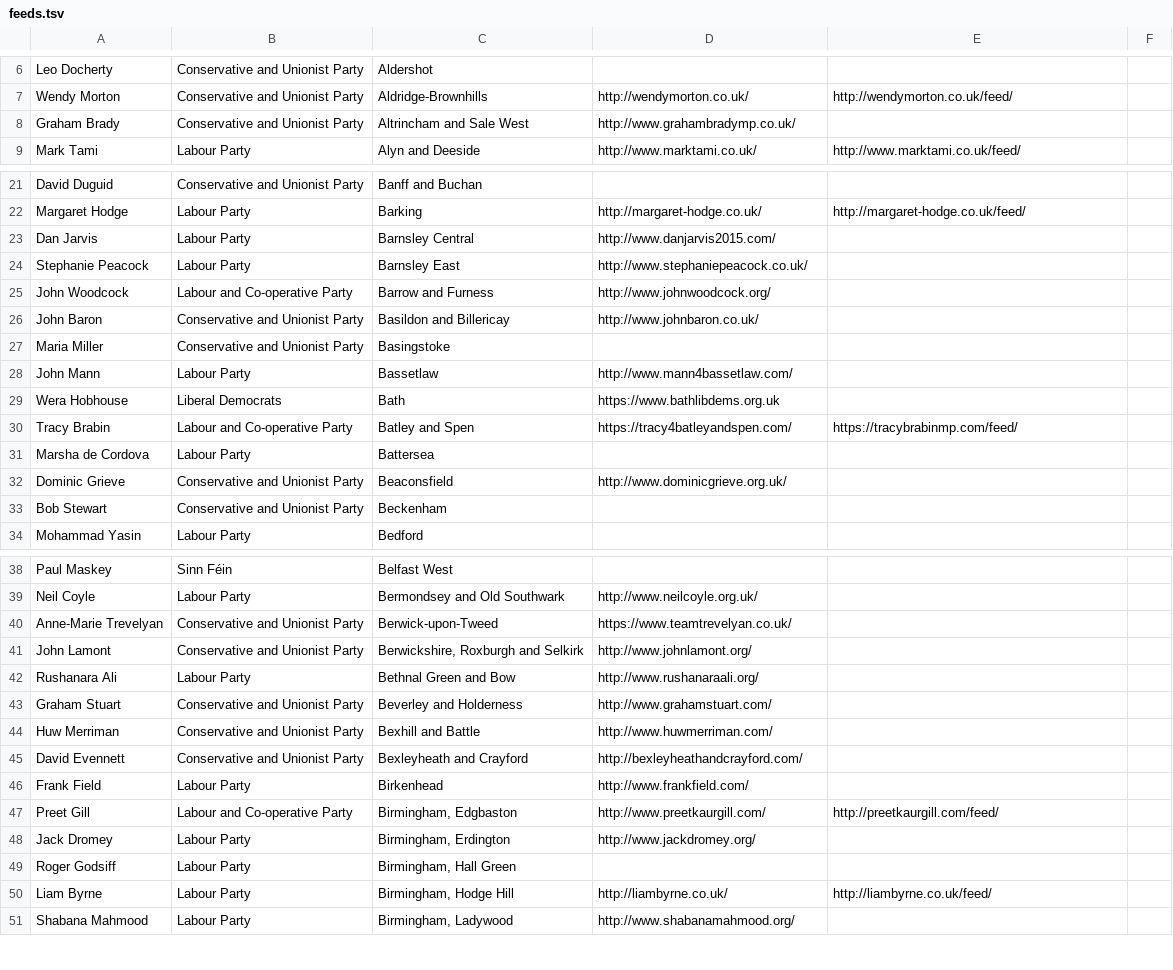
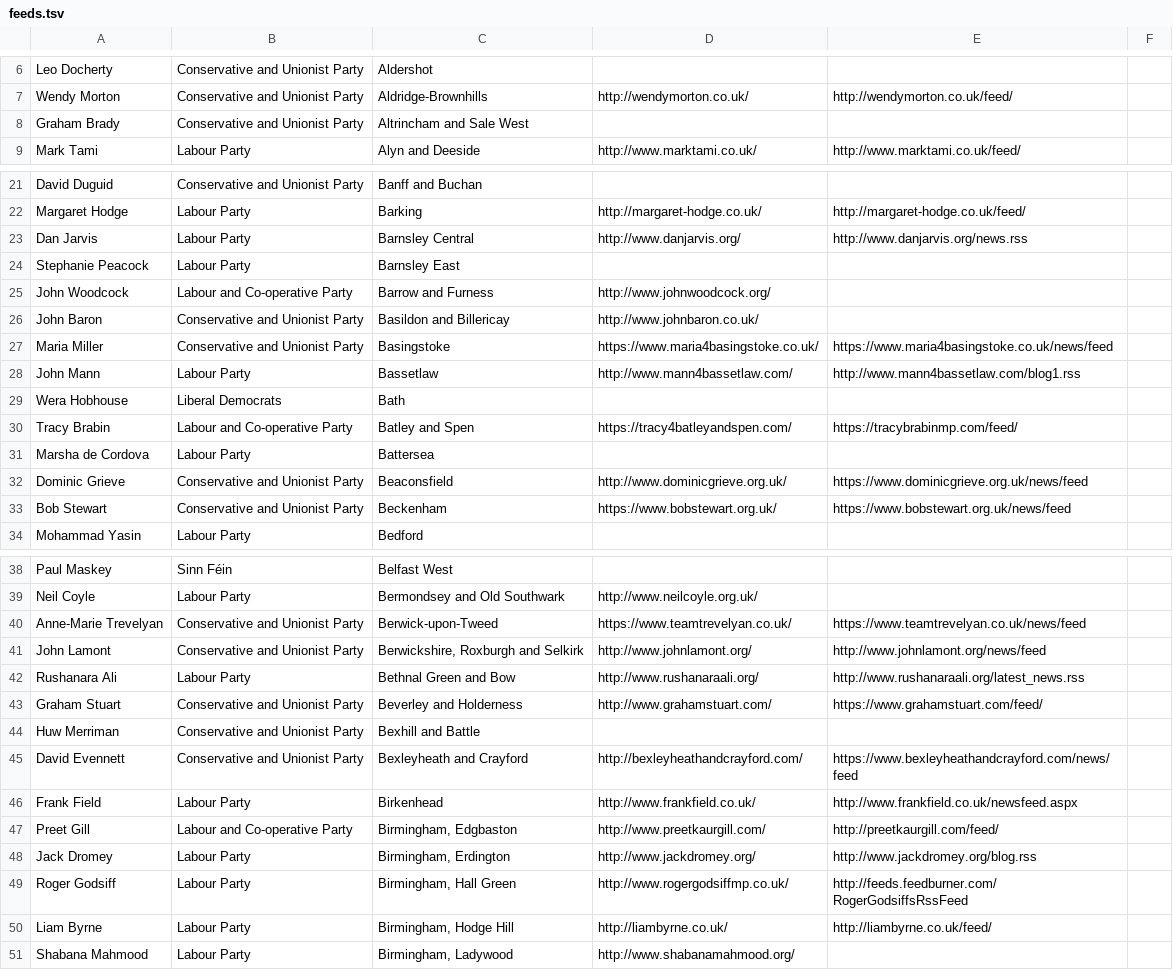
Before and after one commit to davorg/planetwestminster, a TSV file: feeds.tsv, drawn as a sheet; only a part is shown, gaps mark what is left out; the diff covers the shown part only.

Commit message:
Added a few more feeds

```diff
--- a/feeds.tsv
+++ b/feeds.tsv
@@ -7,3 +7,3 @@ Leo Docherty	Conservative and Unionist Party	Aldershot
 Wendy Morton	Conservative and Unionist Party	Aldridge-Brownhills	http://wendymorton.co.uk/	http://wendymorton.co.uk/feed/	
-Graham Brady	Conservative and Unionist Party	Altrincham and Sale West	http://www.grahambradymp.co.uk/		
+Graham Brady	Conservative and Unionist Party	Altrincham and Sale West			
 Mark Tami	Labour Party	Alyn and Deeside	http://www.marktami.co.uk/	http://www.marktami.co.uk/feed/	
@@ -22,13 +22,13 @@ David Duguid	Conservative and Unionist Party	Banff and Buchan
 Margaret Hodge	Labour Party	Barking	http://margaret-hodge.co.uk/	http://margaret-hodge.co.uk/feed/	
-Dan Jarvis	Labour Party	Barnsley Central	http://www.danjarvis2015.com/		
-Stephanie Peacock	Labour Party	Barnsley East	http://www.stephaniepeacock.co.uk/		
+Dan Jarvis	Labour Party	Barnsley Central	http://www.danjarvis.org/	http://www.danjarvis.org/news.rss	
+Stephanie Peacock	Labour Party	Barnsley East			
 John Woodcock	Labour and Co-operative Party	Barrow and Furness	http://www.johnwoodcock.org/		
 John Baron	Conservative and Unionist Party	Basildon and Billericay	http://www.johnbaron.co.uk/		
-Maria Miller	Conservative and Unionist Party	Basingstoke			
-John Mann	Labour Party	Bassetlaw	http://www.mann4bassetlaw.com/		
-Wera Hobhouse	Liberal Democrats	Bath	https://www.bathlibdems.org.uk		
+Maria Miller	Conservative and Unionist Party	Basingstoke	https://www.maria4basingstoke.co.uk/	https://www.maria4basingstoke.co.uk/news/feed	
+John Mann	Labour Party	Bassetlaw	http://www.mann4bassetlaw.com/	http://www.mann4bassetlaw.com/blog1.rss	
+Wera Hobhouse	Liberal Democrats	Bath			
 Tracy Brabin	Labour and Co-operative Party	Batley and Spen	https://tracy4batleyandspen.com/	https://tracybrabinmp.com/feed/	
 Marsha de Cordova	Labour Party	Battersea			
-Dominic Grieve	Conservative and Unionist Party	Beaconsfield	http://www.dominicgrieve.org.uk/		
-Bob Stewart	Conservative and Unionist Party	Beckenham			
+Dominic Grieve	Conservative and Unionist Party	Beaconsfield	http://www.dominicgrieve.org.uk/	https://www.dominicgrieve.org.uk/news/feed	
+Bob Stewart	Conservative and Unionist Party	Beckenham	https://www.bobstewart.org.uk/	https://www.bobstewart.org.uk/news/feed	
 Mohammad Yasin	Labour Party	Bedford			
@@ -39,12 +39,12 @@ Paul Maskey	Sinn Féin	Belfast West
 Neil Coyle	Labour Party	Bermondsey and Old Southwark	http://www.neilcoyle.org.uk/		
-Anne-Marie Trevelyan	Conservative and Unionist Party	Berwick-upon-Tweed	https://www.teamtrevelyan.co.uk/		
-John Lamont	Conservative and Unionist Party	Berwickshire, Roxburgh and Selkirk	http://www.johnlamont.org/		
-Rushanara Ali	Labour Party	Bethnal Green and Bow	http://www.rushanaraali.org/		
-Graham Stuart	Conservative and Unionist Party	Beverley and Holderness	http://www.grahamstuart.com/		
-Huw Merriman	Conservative and Unionist Party	Bexhill and Battle	http://www.huwmerriman.com/		
-David Evennett	Conservative and Unionist Party	Bexleyheath and Crayford	http://bexleyheathandcrayford.com/		
-Frank Field	Labour Party	Birkenhead	http://www.frankfield.com/		
+Anne-Marie Trevelyan	Conservative and Unionist Party	Berwick-upon-Tweed	https://www.teamtrevelyan.co.uk/	https://www.teamtrevelyan.co.uk/news/feed	
+John Lamont	Conservative and Unionist Party	Berwickshire, Roxburgh and Selkirk	http://www.johnlamont.org/	http://www.johnlamont.org/news/feed	
+Rushanara Ali	Labour Party	Bethnal Green and Bow	http://www.rushanaraali.org/	http://www.rushanaraali.org/latest_news.rss	
+Graham Stuart	Conservative and Unionist Party	Beverley and Holderness	http://www.grahamstuart.com/	https://www.grahamstuart.com/feed/	
+Huw Merriman	Conservative and Unionist Party	Bexhill and Battle			
+David Evennett	Conservative and Unionist Party	Bexleyheath and Crayford	http://bexleyheathandcrayford.com/	https://www.bexleyheathandcrayford.com/news/feed	
+Frank Field	Labour Party	Birkenhead	http://www.frankfield.co.uk/	http://www.frankfield.co.uk/newsfeed.aspx	
 Preet Gill	Labour and Co-operative Party	Birmingham, Edgbaston	http://www.preetkaurgill.com/	http://preetkaurgill.com/feed/	
-Jack Dromey	Labour Party	Birmingham, Erdington	http://www.jackdromey.org/		
-Roger Godsiff	Labour Party	Birmingham, Hall Green			
+Jack Dromey	Labour Party	Birmingham, Erdington	http://www.jackdromey.org/	http://www.jackdromey.org/blog.rss	
+Roger Godsiff	Labour Party	Birmingham, Hall Green	http://www.rogergodsiffmp.co.uk/	http://feeds.feedburner.com/RogerGodsiffsRssFeed	
 Liam Byrne	Labour Party	Birmingham, Hodge Hill	http://liambyrne.co.uk/	http://liambyrne.co.uk/feed/	
```
Also changed, not shown: 6 edited cells elsewhere in this file, 1 other file.
